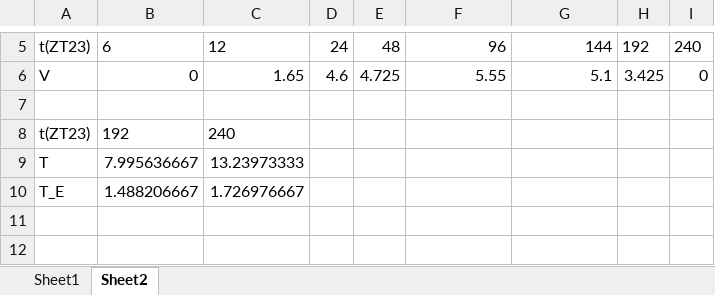
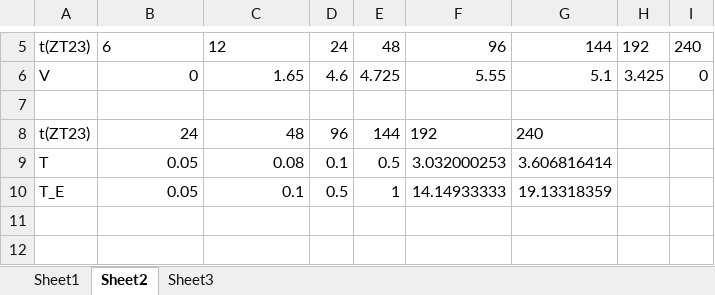
Before and after one commit to jxzhou147/immunity-matlab, an Excel workbook: data_to_fit.xlsx, sheet Sheet2, drawn as a sheet; only a part is shown, gaps mark what is left out; values as stored, in another font and other column widths than the file's, no borders; removed rows and columns are numbered as before the commit, all else as after; the diff names each change by its address in the sheet, - before the commit and + after, or states it on an @@ line.

```diff
--- a/data_to_fit.xlsx (sheet Sheet2)
+++ b/data_to_fit.xlsx (sheet Sheet2)
+sheet tab: Sheet3
-row 8: t(ZT23) | 192 | 240
-row 9: T | 7.995636667 | 13.23973333
-row 10: T_E | 1.488206667 | 1.726976667
+row 8: t(ZT23) | 24 | 48 | 96 | 144 | 192 | 240
+row 9: T | 0.05 | 0.08 | 0.1 | 0.5 | 3.032000253 | 3.606816414
+row 10: T_E | 0.05 | 0.1 | 0.5 | 1 | 14.14933333 | 19.13318359
```
Also changed, not shown: par_IAV.xlsx, 16 other files.
